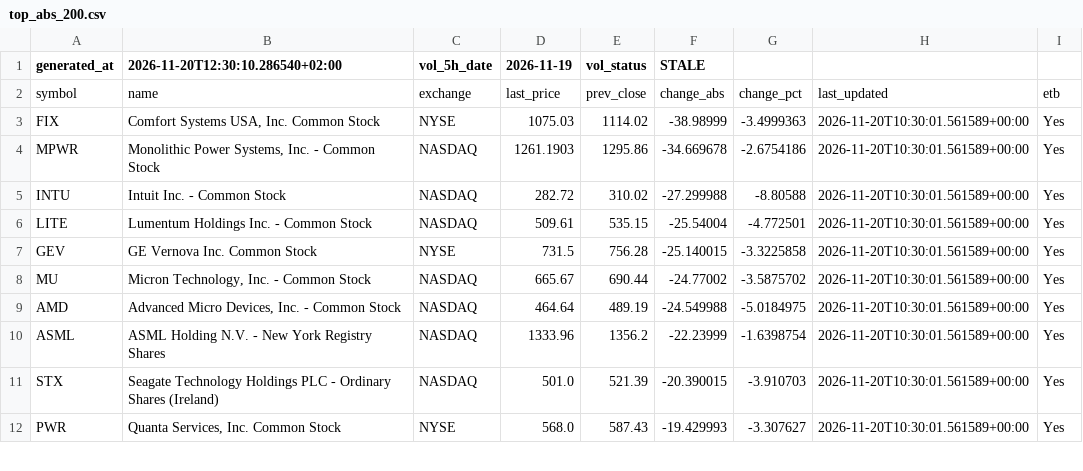
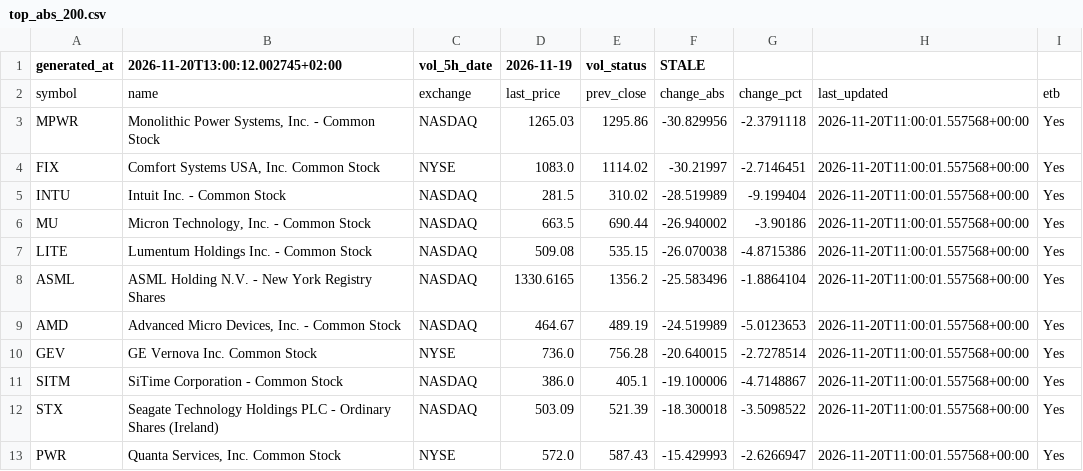
Before and after one commit to alonsadan1970/daily-stocks-data, a CSV file: top_abs_200.csv, drawn as a sheet; only a part is shown; the diff covers the shown part only.

```diff
--- a/top_abs_200.csv
+++ b/top_abs_200.csv
@@ -1,12 +1,13 @@
-generated_at,2026-11-20T12:30:10.286540+02:00,vol_5h_date,2026-11-19,vol_status,STALE
+generated_at,2026-11-20T13:00:12.002745+02:00,vol_5h_date,2026-11-19,vol_status,STALE
 symbol,name,exchange,last_price,prev_close,change_abs,change_pct,last_updated,etb
-FIX,"Comfort Systems USA, Inc. Common Stock",NYSE,1075.03,1114.02,-38.98999,-3.4999363,2026-11-20T10:30:01.561589+00:00,Yes
-MPWR,"Monolithic Power Systems, Inc. - Common Stock",NASDAQ,1261.1903,1295.86,-34.669678,-2.6754186,2026-11-20T10:30:01.561589+00:00,Yes
-INTU,Intuit Inc. - Common Stock,NASDAQ,282.72,310.02,-27.299988,-8.80588,2026-11-20T10:30:01.561589+00:00,Yes
-LITE,Lumentum Holdings Inc. - Common Stock,NASDAQ,509.61,535.15,-25.54004,-4.772501,2026-11-20T10:30:01.561589+00:00,Yes
-GEV,GE Vernova Inc. Common Stock,NYSE,731.5,756.28,-25.140015,-3.3225858,2026-11-20T10:30:01.561589+00:00,Yes
-MU,"Micron Technology, Inc. - Common Stock",NASDAQ,665.67,690.44,-24.77002,-3.5875702,2026-11-20T10:30:01.561589+00:00,Yes
-AMD,"Advanced Micro Devices, Inc. - Common Stock",NASDAQ,464.64,489.19,-24.549988,-5.0184975,2026-11-20T10:30:01.561589+00:00,Yes
-ASML,ASML Holding N.V. - New York Registry Shares,NASDAQ,1333.96,1356.2,-22.23999,-1.6398754,2026-11-20T10:30:01.561589+00:00,Yes
-STX,Seagate Technology Holdings PLC - Ordinary Shares (Ireland),NASDAQ,501.0,521.39,-20.390015,-3.910703,2026-11-20T10:30:01.561589+00:00,Yes
-PWR,"Quanta Services, Inc. Common Stock",NYSE,568.0,587.43,-19.429993,-3.307627,2026-11-20T10:30:01.561589+00:00,Yes
+MPWR,"Monolithic Power Systems, Inc. - Common Stock",NASDAQ,1265.03,1295.86,-30.829956,-2.3791118,2026-11-20T11:00:01.557568+00:00,Yes
+FIX,"Comfort Systems USA, Inc. Common Stock",NYSE,1083.0,1114.02,-30.21997,-2.7146451,2026-11-20T11:00:01.557568+00:00,Yes
+INTU,Intuit Inc. - Common Stock,NASDAQ,281.5,310.02,-28.519989,-9.199404,2026-11-20T11:00:01.557568+00:00,Yes
+MU,"Micron Technology, Inc. - Common Stock",NASDAQ,663.5,690.44,-26.940002,-3.90186,2026-11-20T11:00:01.557568+00:00,Yes
+LITE,Lumentum Holdings Inc. - Common Stock,NASDAQ,509.08,535.15,-26.070038,-4.8715386,2026-11-20T11:00:01.557568+00:00,Yes
+ASML,ASML Holding N.V. - New York Registry Shares,NASDAQ,1330.6165,1356.2,-25.583496,-1.8864104,2026-11-20T11:00:01.557568+00:00,Yes
+AMD,"Advanced Micro Devices, Inc. - Common Stock",NASDAQ,464.67,489.19,-24.519989,-5.0123653,2026-11-20T11:00:01.557568+00:00,Yes
+GEV,GE Vernova Inc. Common Stock,NYSE,736.0,756.28,-20.640015,-2.7278514,2026-11-20T11:00:01.557568+00:00,Yes
+SITM,SiTime Corporation - Common Stock,NASDAQ,386.0,405.1,-19.100006,-4.7148867,2026-11-20T11:00:01.557568+00:00,Yes
+STX,Seagate Technology Holdings PLC - Ordinary Shares (Ireland),NASDAQ,503.09,521.39,-18.300018,-3.5098522,2026-11-20T11:00:01.557568+00:00,Yes
+PWR,"Quanta Services, Inc. Common Stock",NYSE,572.0,587.43,-15.429993,-2.6266947,2026-11-20T11:00:01.557568+00:00,Yes
```
Also changed, not shown: 4 added rows, 5 removed rows and 8 edited cells elsewhere in this file, top_abs.csv, top_pct.csv.
